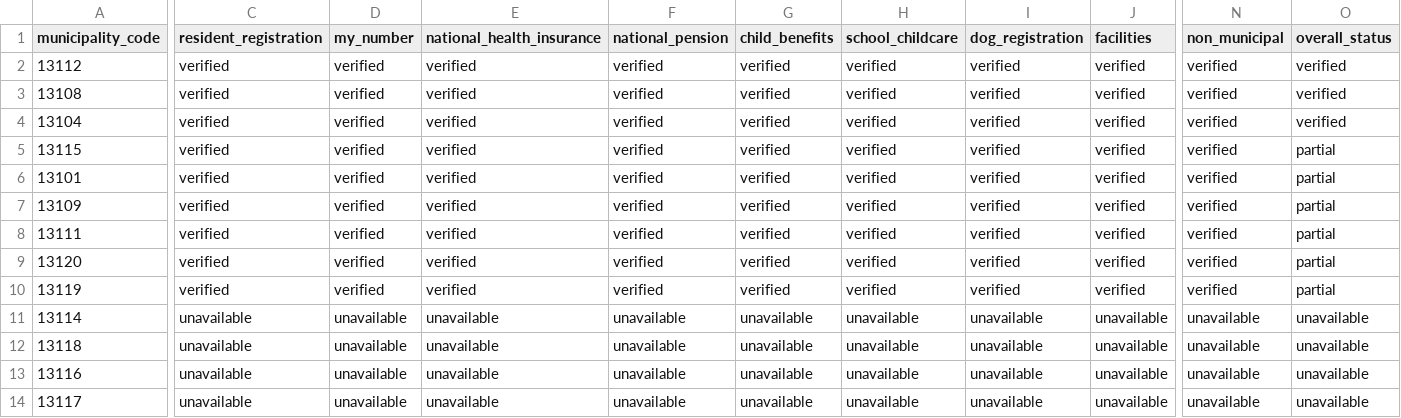
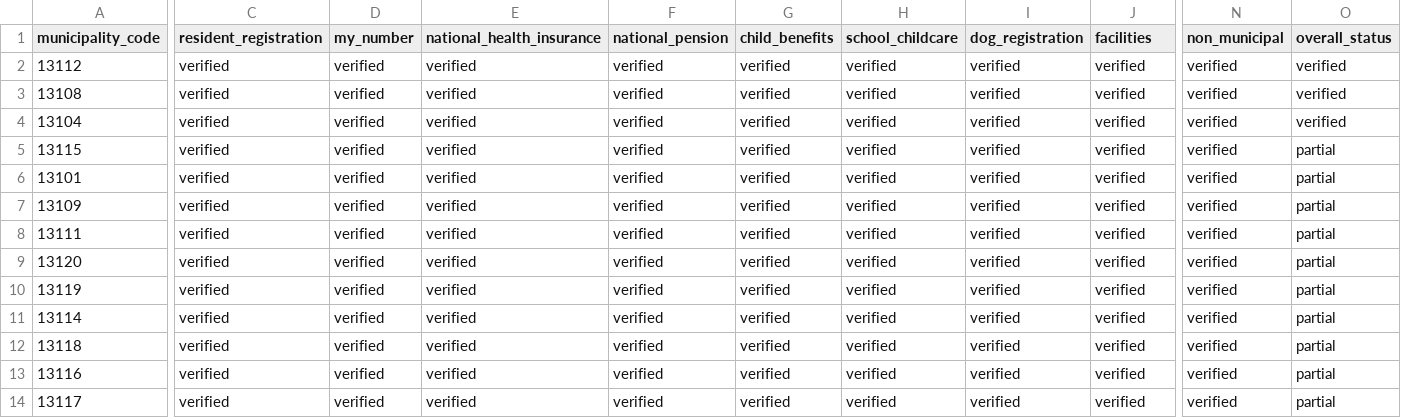
Before and after one commit to Renga154/sumihajime, a CSV file: docs/data-sources/coverage.csv, drawn as a sheet; only a part is shown, gaps mark what is left out; the diff covers the shown part only; the diff names each change by its address in the sheet, - before the commit and + after, or states it on an @@ line.

```diff
--- a/docs/data-sources/coverage.csv
+++ b/docs/data-sources/coverage.csv
-C11:C14 (resident_registration): unavailable
+C11:C14 (resident_registration): verified
-D11:D14 (my_number): unavailable
+D11:D14 (my_number): verified
-E11:E14 (national_health_insurance): unavailable
+E11:E14 (national_health_insurance): verified
-F11:F14 (national_pension): unavailable
+F11:F14 (national_pension): verified
-G11:G14 (child_benefits): unavailable
+G11:G14 (child_benefits): verified
-H11:H14 (school_childcare): unavailable
+H11:H14 (school_childcare): verified
-I11:I14 (dog_registration): unavailable
+I11:I14 (dog_registration): verified
-J11:J14 (facilities): unavailable
+J11:J14 (facilities): verified
-N11:N14 (non_municipal): unavailable
+N11:N14 (non_municipal): verified
-O11:O14 (overall_status): unavailable
+O11:O14 (overall_status): partial
```
Also changed, not shown: 6 edited cells elsewhere in this file, 29 other files.
